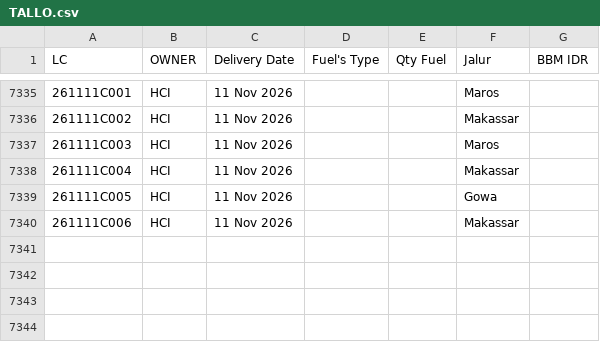
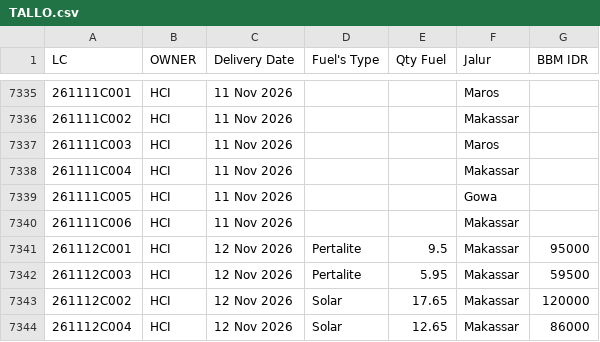
Before and after one commit to heylilyloops/Dashboard-Fuel-Usage-, a CSV file: data/TALLO.csv, drawn as a sheet; only a part is shown, gaps mark what is left out; the diff names each change by its address in the sheet, - before the commit and + after, or states it on an @@ line.

```diff
--- a/data/TALLO.csv
+++ b/data/TALLO.csv
+row 7341: 261112C001 | HCI | 12 Nov 2026 | Pertalite | 9.5 | Makassar | 95000
+row 7342: 261112C003 | HCI | 12 Nov 2026 | Pertalite | 5.95 | Makassar | 59500
+row 7343: 261112C002 | HCI | 12 Nov 2026 | Solar | 17.65 | Makassar | 120000
+row 7344: 261112C004 | HCI | 12 Nov 2026 | Solar | 12.65 | Makassar | 86000
```
Also changed, not shown: data/KLS_JABABEKA.csv, data/SDA.csv, 15 other files.
